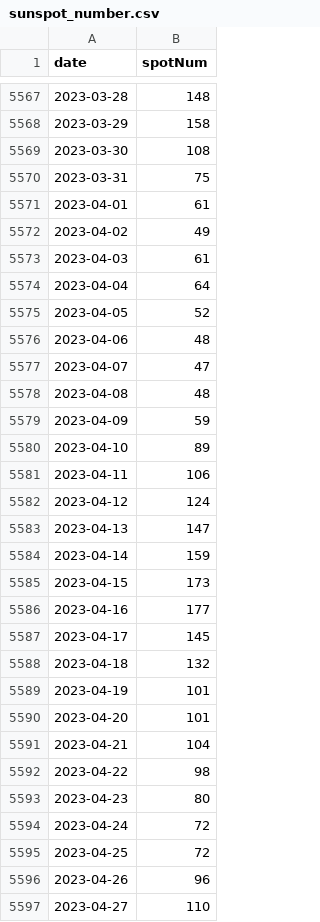
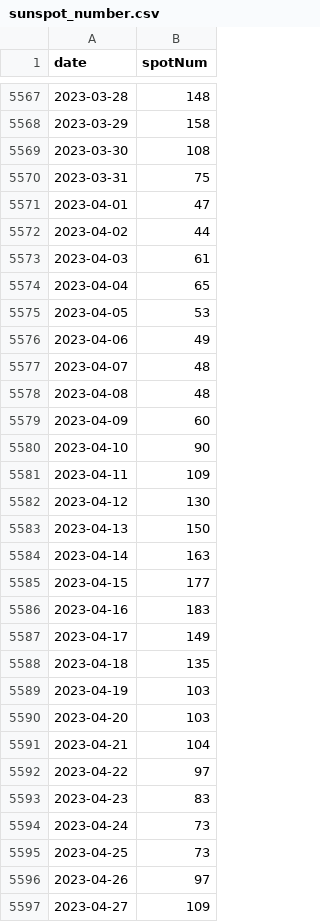
Before and after one commit to ndlopez/scrapped, a CSV file: data/sunspot_number.csv, drawn as a sheet; only a part is shown, gaps mark what is left out; the diff covers the shown part only.

Commit message:
Updated sunspot data

```diff
--- a/data/sunspot_number.csv
+++ b/data/sunspot_number.csv
@@ -5570,28 +5570,28 @@ date,spotNum
 2023-03-31,75
-2023-04-01,61
-2023-04-02,49
+2023-04-01,47
+2023-04-02,44
 2023-04-03,61
-2023-04-04,64
-2023-04-05,52
-2023-04-06,48
-2023-04-07,47
+2023-04-04,65
+2023-04-05,53
+2023-04-06,49
+2023-04-07,48
 2023-04-08,48
-2023-04-09,59
-2023-04-10,89
-2023-04-11,106
-2023-04-12,124
-2023-04-13,147
-2023-04-14,159
-2023-04-15,173
-2023-04-16,177
-2023-04-17,145
-2023-04-18,132
-2023-04-19,101
-2023-04-20,101
+2023-04-09,60
+2023-04-10,90
+2023-04-11,109
+2023-04-12,130
+2023-04-13,150
+2023-04-14,163
+2023-04-15,177
+2023-04-16,183
+2023-04-17,149
+2023-04-18,135
+2023-04-19,103
+2023-04-20,103
 2023-04-21,104
-2023-04-22,98
-2023-04-23,80
-2023-04-24,72
-2023-04-25,72
-2023-04-26,96
-2023-04-27,110
+2023-04-22,97
+2023-04-23,83
+2023-04-24,73
+2023-04-25,73
+2023-04-26,97
+2023-04-27,109
```
Also changed, not shown: 31 added rows and 52 edited cells elsewhere in this file.
